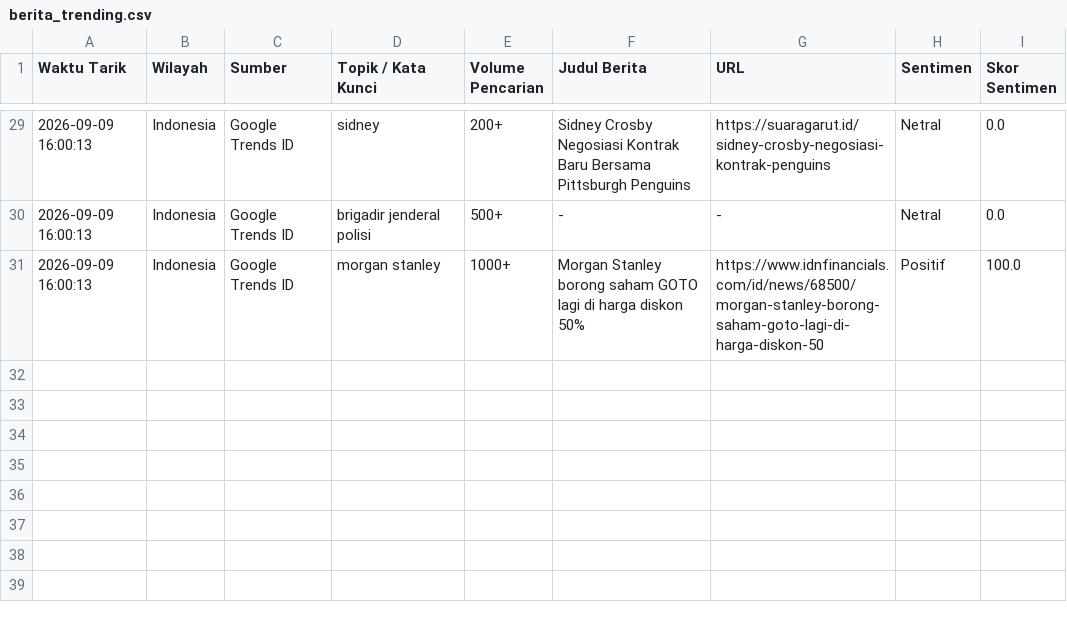
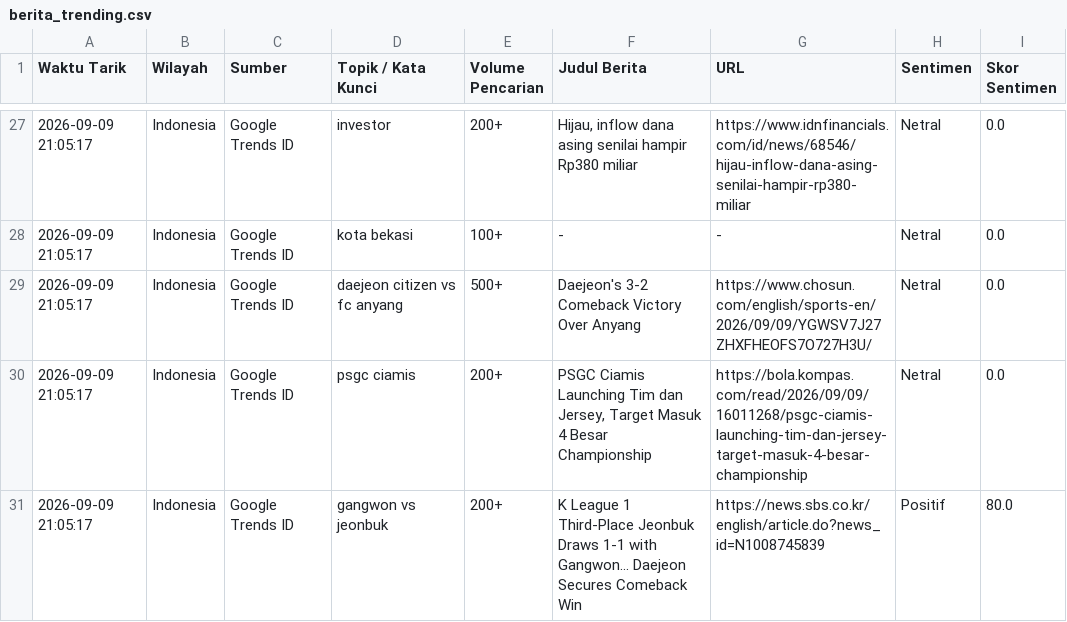
Before and after one commit to adammadden13-oss/indonesian-media-pulse, a CSV file: berita_trending.csv, drawn as a sheet; only a part is shown, gaps mark what is left out; the diff covers the shown part only.

```diff
--- a/berita_trending.csv
+++ b/berita_trending.csv
@@ -29,3 +27,5 @@ Waktu Tarik,Wilayah,Sumber,Topik / Kata Kunci,Volume Pencarian,Judul Berita,URL,
-2026-09-09 16:00:13,Indonesia,Google Trends ID,sidney,200+,Sidney Crosby Negosiasi Kontrak Baru Bersama Pittsburgh Penguins,https://suaragarut.id/sidney-crosby-negosiasi-kontrak-penguins,Netral,0.0
-2026-09-09 16:00:13,Indonesia,Google Trends ID,brigadir jenderal polisi,500+,-,-,Netral,0.0
-2026-09-09 16:00:13,Indonesia,Google Trends ID,morgan stanley,1000+,Morgan Stanley borong saham GOTO lagi di harga diskon 50%,https://www.idnfinancials.com/id/news/68500/morgan-stanley-borong-saham-goto-lagi-di-harga-diskon-50,Positif,100.0
+2026-09-09 21:05:17,Indonesia,Google Trends ID,investor,200+,"Hijau, inflow dana asing senilai hampir Rp380 miliar",https://www.idnfinancials.com/id/news/68546/hijau-inflow-dana-asing-senilai-hampir-rp380-miliar,Netral,0.0
+2026-09-09 21:05:17,Indonesia,Google Trends ID,kota bekasi,100+,-,-,Netral,0.0
+2026-09-09 21:05:17,Indonesia,Google Trends ID,daejeon citizen vs fc anyang,500+,Daejeon's 3-2 Comeback Victory Over Anyang,https://www.chosun.com/english/sports-en/2026/09/09/YGWSV7J27ZHXFHEOFS7O727H3U/,Netral,0.0
+2026-09-09 21:05:17,Indonesia,Google Trends ID,psgc ciamis,200+,"PSGC Ciamis Launching Tim dan Jersey, Target Masuk 4 Besar Championship",https://bola.kompas.com/read/2026/09/09/16011268/psgc-ciamis-launching-tim-dan-jersey-target-masuk-4-besar-championship,Netral,0.0
+2026-09-09 21:05:17,Indonesia,Google Trends ID,gangwon vs jeonbuk,200+,K League 1 Third-Place Jeonbuk Draws 1-1 with Gangwon... Daejeon Secures Comeback Win,https://news.sbs.co.kr/english/article.do?news_id=N1008745839,Positif,80.0
```
Also changed, not shown: 2 added rows, 4 removed rows and 74 edited cells elsewhere in this file, berita_terkini.csv, ekonomi_audio.csv, 4 other files.
